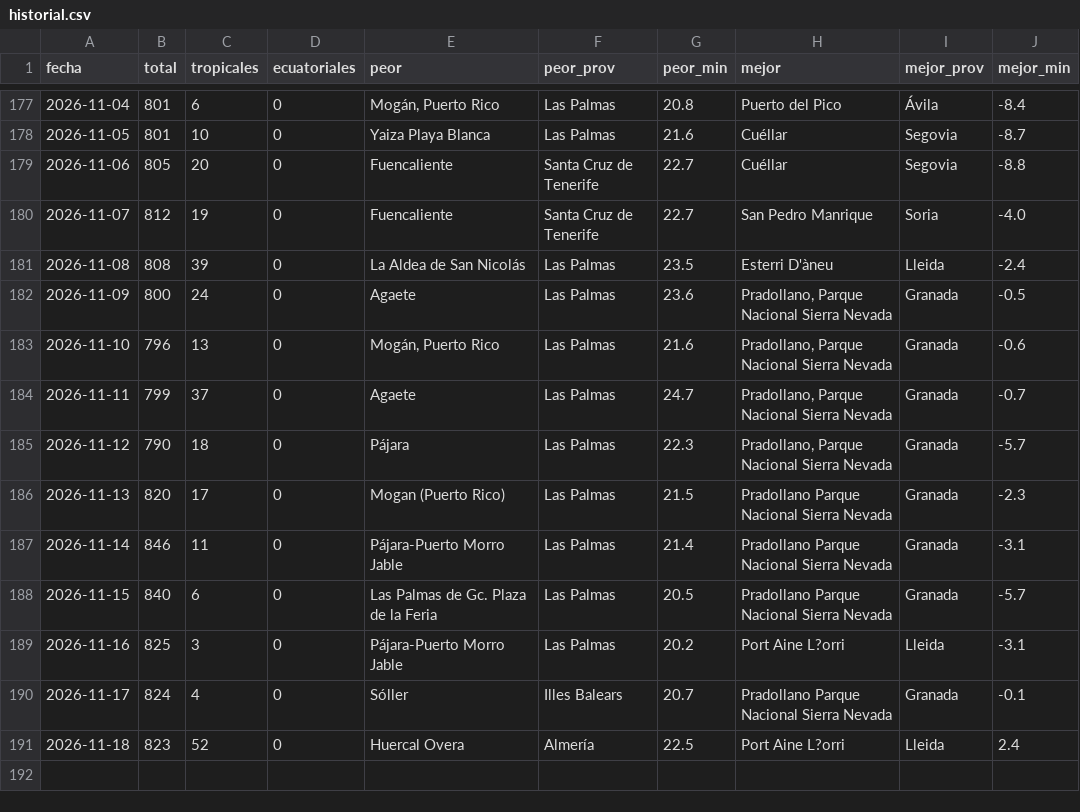
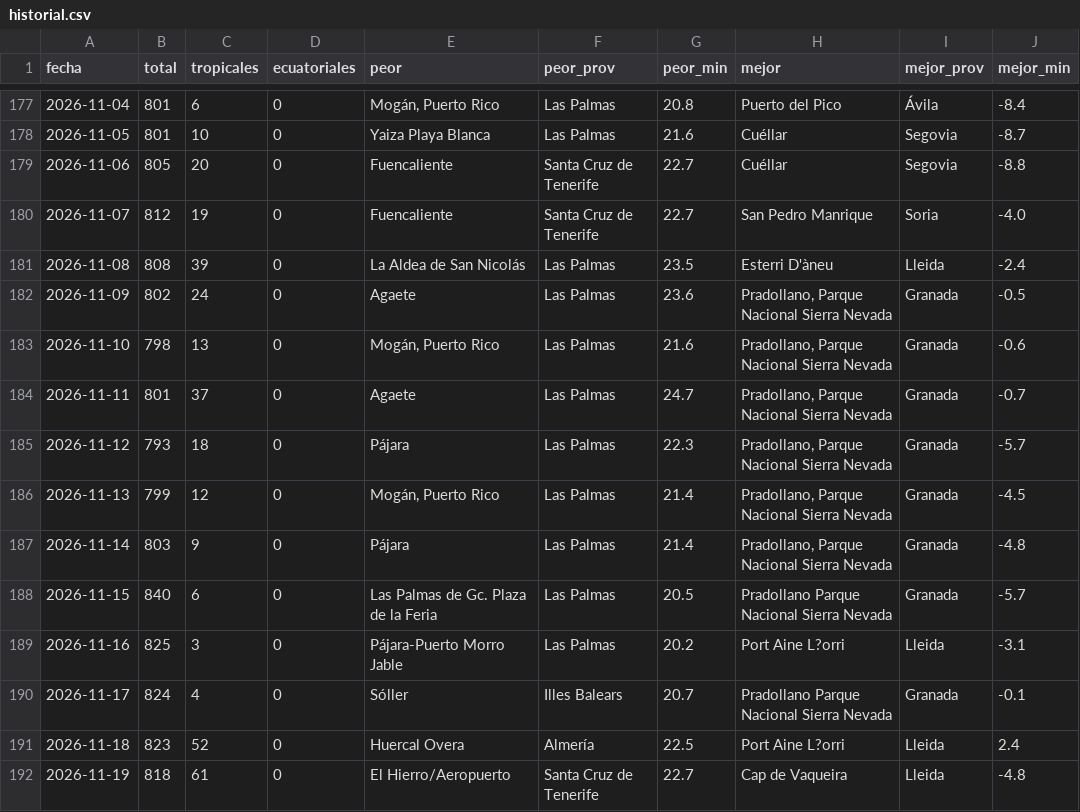
Before and after one commit to prestigyo/refugio-climatico, a CSV file: docs/parte/historial.csv, drawn as a sheet; only a part is shown, gaps mark what is left out.

```diff
--- a/docs/parte/historial.csv
+++ b/docs/parte/historial.csv
@@ -181,8 +181,8 @@ fecha,total,tropicales,ecuatoriales,peor,peor_prov,peor_min,mejor,mejor_prov,mej
 2026-11-08,808,39,0,La Aldea de San Nicolás,Las Palmas,23.5,Esterri D'àneu,Lleida,-2.4
-2026-11-09,800,24,0,Agaete,Las Palmas,23.6,"Pradollano, Parque Nacional Sierra Nevada",Granada,-0.5
-2026-11-10,796,13,0,"Mogán, Puerto Rico",Las Palmas,21.6,"Pradollano, Parque Nacional Sierra Nevada",Granada,-0.6
-2026-11-11,799,37,0,Agaete,Las Palmas,24.7,"Pradollano, Parque Nacional Sierra Nevada",Granada,-0.7
-2026-11-12,790,18,0,Pájara,Las Palmas,22.3,"Pradollano, Parque Nacional Sierra Nevada",Granada,-5.7
-2026-11-13,820,17,0,Mogan (Puerto Rico),Las Palmas,21.5,Pradollano Parque Nacional Sierra Nevada,Granada,-2.3
-2026-11-14,846,11,0,Pájara-Puerto Morro Jable,Las Palmas,21.4,Pradollano Parque Nacional Sierra Nevada,Granada,-3.1
+2026-11-09,802,24,0,Agaete,Las Palmas,23.6,"Pradollano, Parque Nacional Sierra Nevada",Granada,-0.5
+2026-11-10,798,13,0,"Mogán, Puerto Rico",Las Palmas,21.6,"Pradollano, Parque Nacional Sierra Nevada",Granada,-0.6
+2026-11-11,801,37,0,Agaete,Las Palmas,24.7,"Pradollano, Parque Nacional Sierra Nevada",Granada,-0.7
+2026-11-12,793,18,0,Pájara,Las Palmas,22.3,"Pradollano, Parque Nacional Sierra Nevada",Granada,-5.7
+2026-11-13,799,12,0,"Mogán, Puerto Rico",Las Palmas,21.4,"Pradollano, Parque Nacional Sierra Nevada",Granada,-4.5
+2026-11-14,803,9,0,Pájara,Las Palmas,21.4,"Pradollano, Parque Nacional Sierra Nevada",Granada,-4.8
 2026-11-15,840,6,0,Las Palmas de Gc. Plaza de la Feria,Las Palmas,20.5,Pradollano Parque Nacional Sierra Nevada,Granada,-5.7
@@ -191 +191,2 @@ fecha,total,tropicales,ecuatoriales,peor,peor_prov,peor_min,mejor,mejor_prov,mej
 2026-11-18,823,52,0,Huercal Overa,Almería,22.5,Port Aine L?orri,Lleida,2.4
+2026-11-19,818,61,0,El Hierro/Aeropuerto,Santa Cruz de Tenerife,22.7,Cap de Vaqueira,Lleida,-4.8
```
Also changed, not shown: 6 other files.
